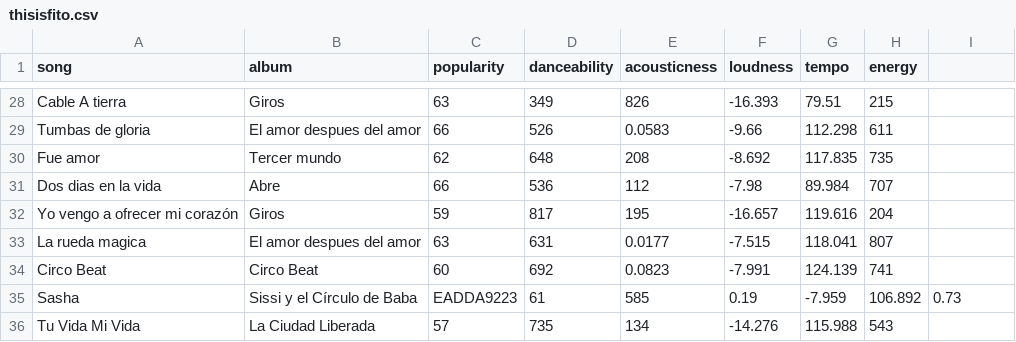
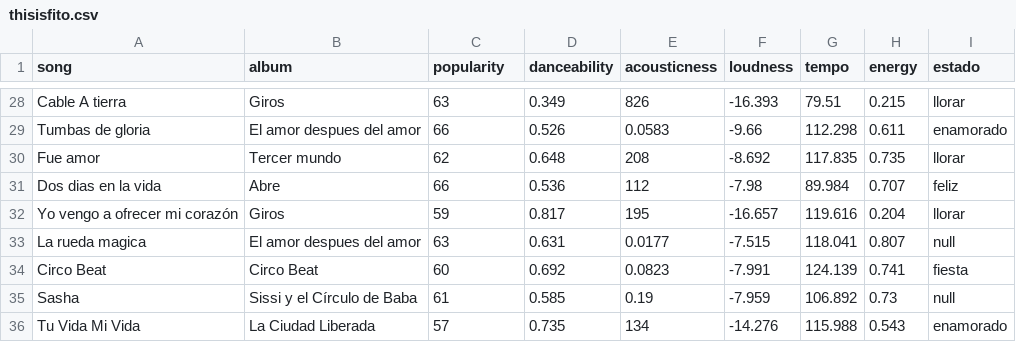
Before and after one commit to Zoita123/Tp_visualizacion, a CSV file: thisisfito.csv, drawn as a sheet; only a part is shown, gaps mark what is left out; the diff covers the shown part only; the diff names each change by its address in the sheet, - before the commit and + after, or states it on an @@ line.

```diff
--- a/thisisfito.csv
+++ b/thisisfito.csv
-I1: (empty)
+I1: estado
-D28 (danceability): 349
+D28 (danceability): 0.349
-H28 (energy): 215
+H28 (energy): 0.215
-I28 (estado): (empty)
+I28 (estado): llorar
-D29 (danceability): 526
+D29 (danceability): 0.526
-H29 (energy): 611
+H29 (energy): 0.611
-I29 (estado): (empty)
+I29 (estado): enamorado
-D30 (danceability): 648
+D30 (danceability): 0.648
-H30 (energy): 735
+H30 (energy): 0.735
-I30 (estado): (empty)
+I30 (estado): llorar
-D31 (danceability): 536
+D31 (danceability): 0.536
-H31 (energy): 707
+H31 (energy): 0.707
-I31 (estado): (empty)
+I31 (estado): feliz
-D32 (danceability): 817
+D32 (danceability): 0.817
-H32 (energy): 204
+H32 (energy): 0.204
-I32 (estado): (empty)
+I32 (estado): llorar
-D33 (danceability): 631
+D33 (danceability): 0.631
-H33 (energy): 807
+H33 (energy): 0.807
-I33 (estado): (empty)
+I33 (estado): null
-D34 (danceability): 692
+D34 (danceability): 0.692
-H34 (energy): 741
+H34 (energy): 0.741
-I34 (estado): (empty)
+I34 (estado): fiesta
-C35 (popularity): EADDA9223
+C35 (popularity): 61
-D35 (danceability): 61
+D35 (danceability): 0.585
-E35 (acousticness): 585
+E35 (acousticness): 0.19
-F35 (loudness): 0.19
+F35 (loudness): -7.959
-G35 (tempo): -7.959
+G35 (tempo): 106.892
-H35 (energy): 106.892
+H35 (energy): 0.73
-I35 (estado): 0.73
+I35 (estado): null
-D36 (danceability): 735
+D36 (danceability): 0.735
-H36 (energy): 543
+H36 (energy): 0.543
-I36 (estado): (empty)
+I36 (estado): enamorado
```
Also changed, not shown: 115 edited cells elsewhere in this file, 11 other files.
